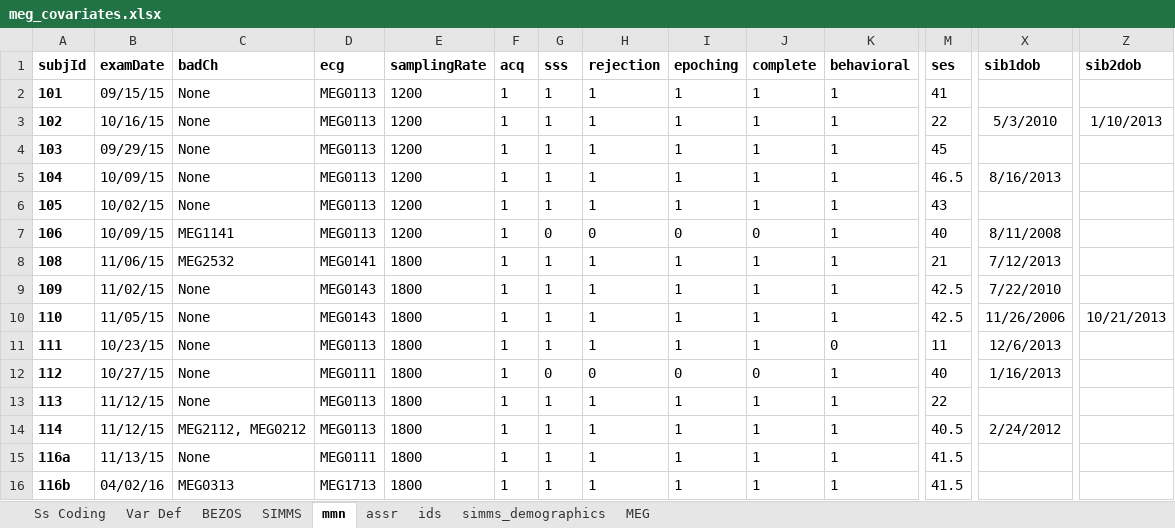
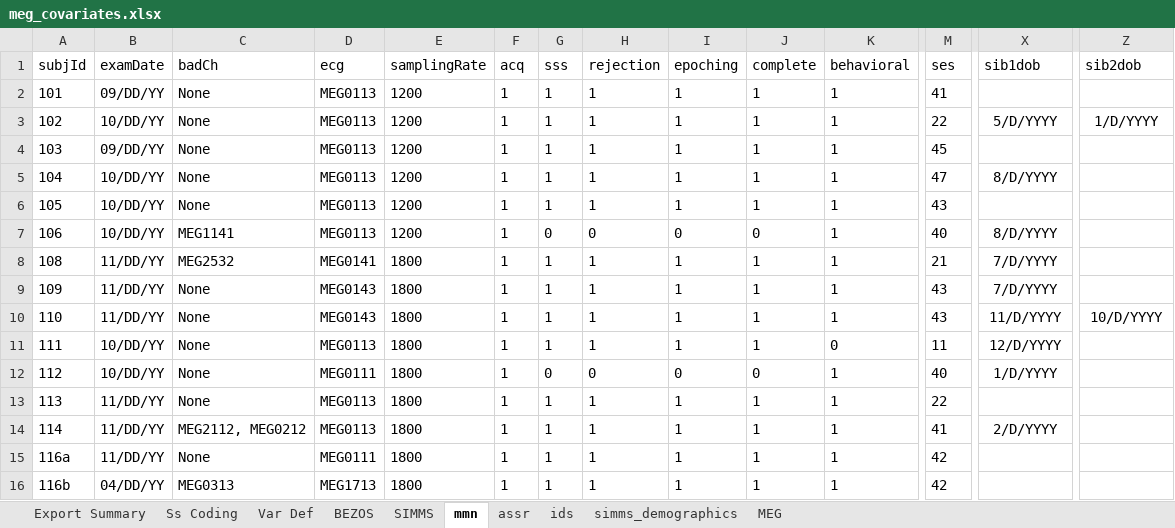
Before and after one commit to pettetmw/badbaby, an Excel workbook: badbaby/static/meg_covariates.xlsx, sheet mmn, drawn as a sheet; only a part is shown, gaps mark what is left out; values as stored, in another font and other column widths than the file's, no borders; charts and pictures not drawn; the diff covers the shown part only; the diff names each change by its address in the sheet, - before the commit and + after, or states it on an @@ line.

```diff
--- a/badbaby/static/meg_covariates.xlsx (sheet mmn)
+++ b/badbaby/static/meg_covariates.xlsx (sheet mmn)
+sheet tab: Export Summary
-A1:Z1 bold: on
+A1:Z1 bold: off
-A2:A16 bold: on
+A2:A16 bold: off
-B2 (examDate): 09/15/15
+B2 (examDate): 09/DD/YY
-B3 (examDate): 10/16/15
+B3 (examDate): 10/DD/YY
-X3 (sib1dob): 5/3/2010
+X3 (sib1dob): 5/D/YYYY
-Z3 (sib2dob): 1/10/2013
+Z3 (sib2dob): 1/D/YYYY
-B4 (examDate): 09/29/15
+B4 (examDate): 09/DD/YY
-B5 (examDate): 10/09/15
+B5 (examDate): 10/DD/YY
-M5 (ses): 46.5
+M5 (ses): 47
-X5 (sib1dob): 8/16/2013
+X5 (sib1dob): 8/D/YYYY
-B6 (examDate): 10/02/15
+B6 (examDate): 10/DD/YY
-B7 (examDate): 10/09/15
+B7 (examDate): 10/DD/YY
-X7 (sib1dob): 8/11/2008
+X7 (sib1dob): 8/D/YYYY
-B8 (examDate): 11/06/15
+B8 (examDate): 11/DD/YY
-X8 (sib1dob): 7/12/2013
+X8 (sib1dob): 7/D/YYYY
-B9 (examDate): 11/02/15
+B9 (examDate): 11/DD/YY
-M9:M10 (ses): 42.5
+M9:M10 (ses): 43
-X9 (sib1dob): 7/22/2010
+X9 (sib1dob): 7/D/YYYY
-B10 (examDate): 11/05/15
+B10 (examDate): 11/DD/YY
-X10 (sib1dob): 11/26/2006
+X10 (sib1dob): 11/D/YYYY
-Z10 (sib2dob): 10/21/2013
+Z10 (sib2dob): 10/D/YYYY
-B11 (examDate): 10/23/15
+B11 (examDate): 10/DD/YY
-X11 (sib1dob): 12/6/2013
+X11 (sib1dob): 12/D/YYYY
-B12 (examDate): 10/27/15
+B12 (examDate): 10/DD/YY
-X12 (sib1dob): 1/16/2013
+X12 (sib1dob): 1/D/YYYY
-B13:B14 (examDate): 11/12/15
+B13:B14 (examDate): 11/DD/YY
-M14 (ses): 40.5
+M14 (ses): 41
-X14 (sib1dob): 2/24/2012
+X14 (sib1dob): 2/D/YYYY
-B15 (examDate): 11/13/15
+B15 (examDate): 11/DD/YY
-M15:M16 (ses): 41.5
+M15:M16 (ses): 42
-B16 (examDate): 04/02/16
+B16 (examDate): 04/DD/YY
```
Also changed, not shown: 195 edited cells and cell formats elsewhere in this sheet, sheet SIMMS, sheet assr, sheet MEG, sheet ids, sheet BEZOS, sheet Var Def, formulas that keep their value, charts or pictures, 9 other files.
